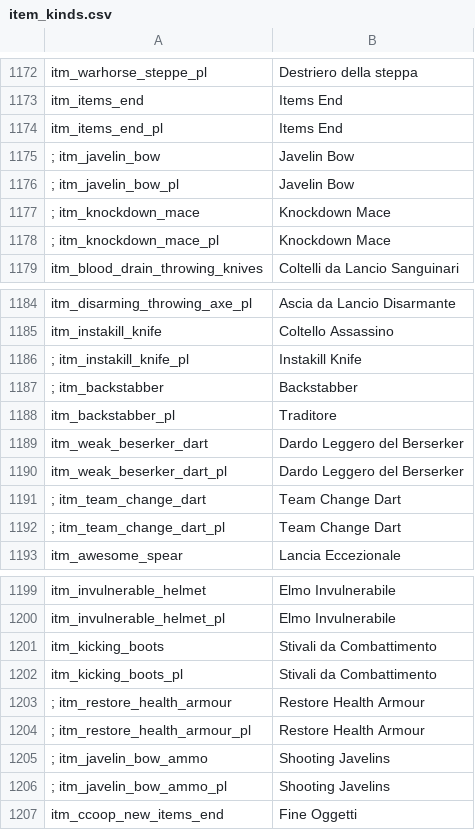
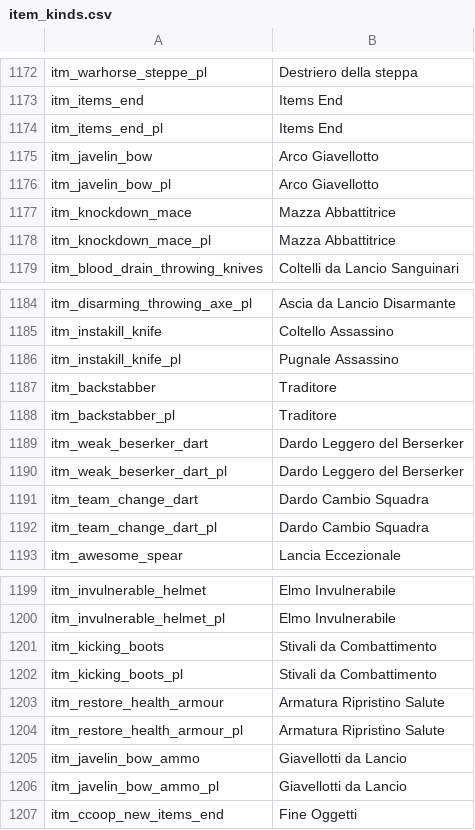
Before and after one commit to Swyter/warband-l10n, a CSV file: it/Modules/Native/languages/it/item_kinds.csv, drawn as a sheet; only a part is shown, gaps mark what is left out.

```diff
--- a/it/Modules/Native/languages/it/item_kinds.csv
+++ b/it/Modules/Native/languages/it/item_kinds.csv
@@ -1174,6 +1174,6 @@ itm_items_end|Items End
 itm_items_end_pl|Items End
-; itm_javelin_bow|Javelin Bow
-; itm_javelin_bow_pl|Javelin Bow
-; itm_knockdown_mace|Knockdown Mace
-; itm_knockdown_mace_pl|Knockdown Mace
+itm_javelin_bow|Arco Giavellotto
+itm_javelin_bow_pl|Arco Giavellotto
+itm_knockdown_mace|Mazza Abbattitrice
+itm_knockdown_mace_pl|Mazza Abbattitrice
 itm_blood_drain_throwing_knives|Coltelli da Lancio Sanguinari
@@ -1185,4 +1185,4 @@ itm_disarming_throwing_axe_pl|Ascia da Lancio Disarmante
 itm_instakill_knife|Coltello Assassino
-; itm_instakill_knife_pl|Instakill Knife
-; itm_backstabber|Backstabber
+itm_instakill_knife_pl|Pugnale Assassino
+itm_backstabber|Traditore
 itm_backstabber_pl|Traditore
@@ -1190,4 +1190,4 @@ itm_weak_beserker_dart|Dardo Leggero del Berserker
 itm_weak_beserker_dart_pl|Dardo Leggero del Berserker
-; itm_team_change_dart|Team Change Dart
-; itm_team_change_dart_pl|Team Change Dart
+itm_team_change_dart|Dardo Cambio Squadra
+itm_team_change_dart_pl|Dardo Cambio Squadra
 itm_awesome_spear|Lancia Eccezionale
@@ -1202,6 +1202,6 @@ itm_kicking_boots|Stivali da Combattimento
 itm_kicking_boots_pl|Stivali da Combattimento
-; itm_restore_health_armour|Restore Health Armour
-; itm_restore_health_armour_pl|Restore Health Armour
-; itm_javelin_bow_ammo|Shooting Javelins
-; itm_javelin_bow_ammo_pl|Shooting Javelins
+itm_restore_health_armour|Armatura Ripristino Salute
+itm_restore_health_armour_pl|Armatura Ripristino Salute
+itm_javelin_bow_ammo|Giavellotti da Lancio
+itm_javelin_bow_ammo_pl|Giavellotti da Lancio
 itm_ccoop_new_items_end|Fine Oggetti
```
Also changed, not shown: it/Modules/Native/languages/it/game_strings.csv, it/Modules/Native/languages/it/troops.csv, 2 other files.
